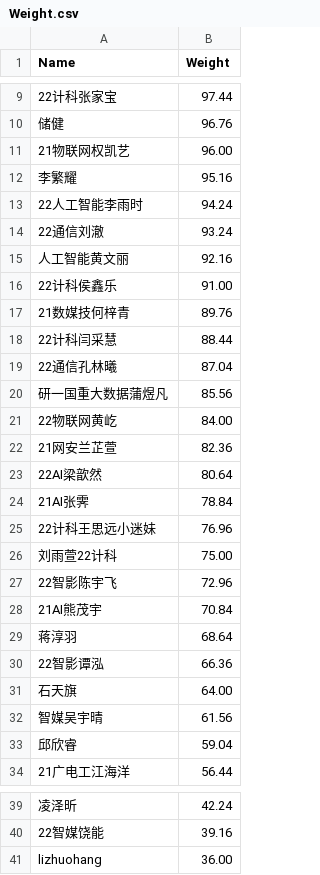
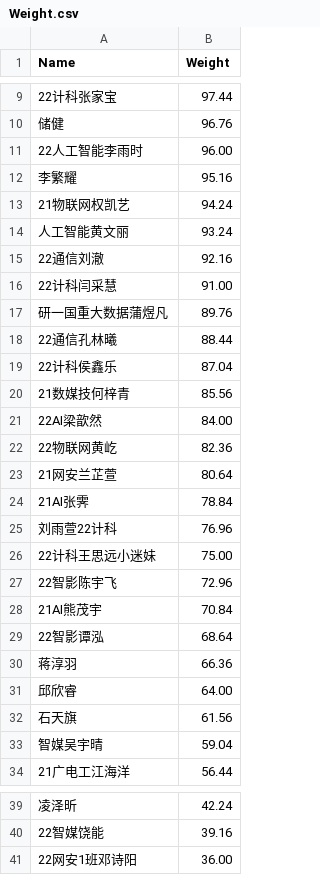
Before and after one commit to dukerki/VJudge-Spider-on-TravisCI, a CSV file: Weight.csv, drawn as a sheet; only a part is shown, gaps mark what is left out; the diff covers the shown part only.

```diff
--- a/Weight.csv
+++ b/Weight.csv
@@ -10,25 +10,25 @@ Name, Weight
 储健, 96.76
-21物联网权凯艺, 96.00
+22人工智能李雨时, 96.00
 李繁耀, 95.16
-22人工智能李雨时, 94.24
-22通信刘澈, 93.24
-人工智能黄文丽, 92.16
-22计科侯鑫乐, 91.00
-21数媒技何梓青, 89.76
-22计科闫采慧, 88.44
-22通信孔林曦, 87.04
-研一国重大数据蒲煜凡, 85.56
-22物联网黄屹, 84.00
-21网安兰芷萱, 82.36
-22AI梁歆然, 80.64
+21物联网权凯艺, 94.24
+人工智能黄文丽, 93.24
+22通信刘澈, 92.16
+22计科闫采慧, 91.00
+研一国重大数据蒲煜凡, 89.76
+22通信孔林曦, 88.44
+22计科侯鑫乐, 87.04
+21数媒技何梓青, 85.56
+22AI梁歆然, 84.00
+22物联网黄屹, 82.36
+21网安兰芷萱, 80.64
 21AI张霁, 78.84
-22计科王思远小迷妹, 76.96
-刘雨萱22计科, 75.00
+刘雨萱22计科, 76.96
+22计科王思远小迷妹, 75.00
 22智影陈宇飞, 72.96
 21AI熊茂宇, 70.84
-蒋淳羽, 68.64
-22智影谭泓, 66.36
-石天旗, 64.00
-智媒吴宇晴, 61.56
-邱欣睿, 59.04
+22智影谭泓, 68.64
+蒋淳羽, 66.36
+邱欣睿, 64.00
+石天旗, 61.56
+智媒吴宇晴, 59.04
 21广电工江海洋, 56.44
@@ -40,2 +40,2 @@ Name, Weight
 22智媒饶能, 39.16
-lizhuohang, 36.00
+22网安1班邓诗阳, 36.00
```
Also changed, not shown: 1 added row, 1 removed row and 1 edited cell elsewhere in this file, ContestRecord.csv, LuckyDogRecord.csv, 2 other files.
